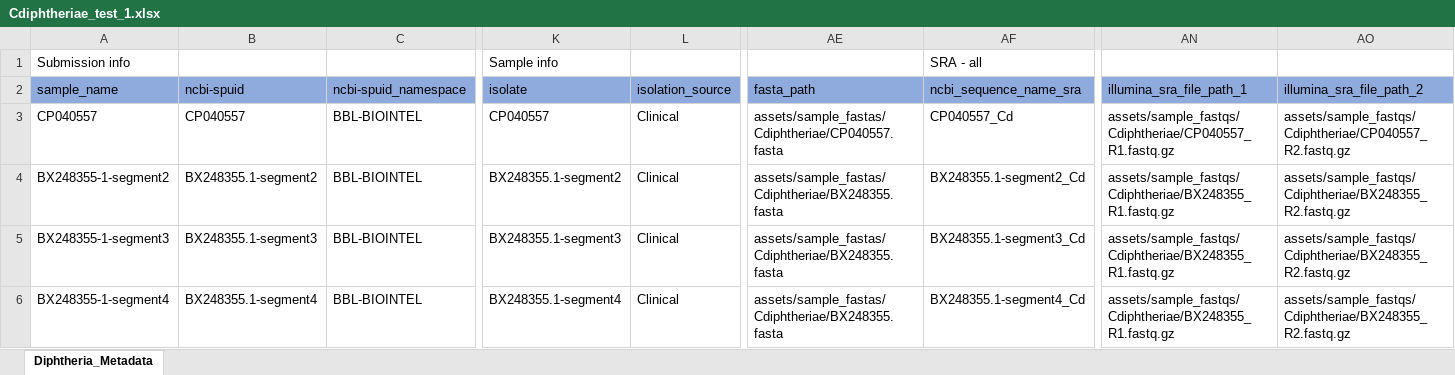
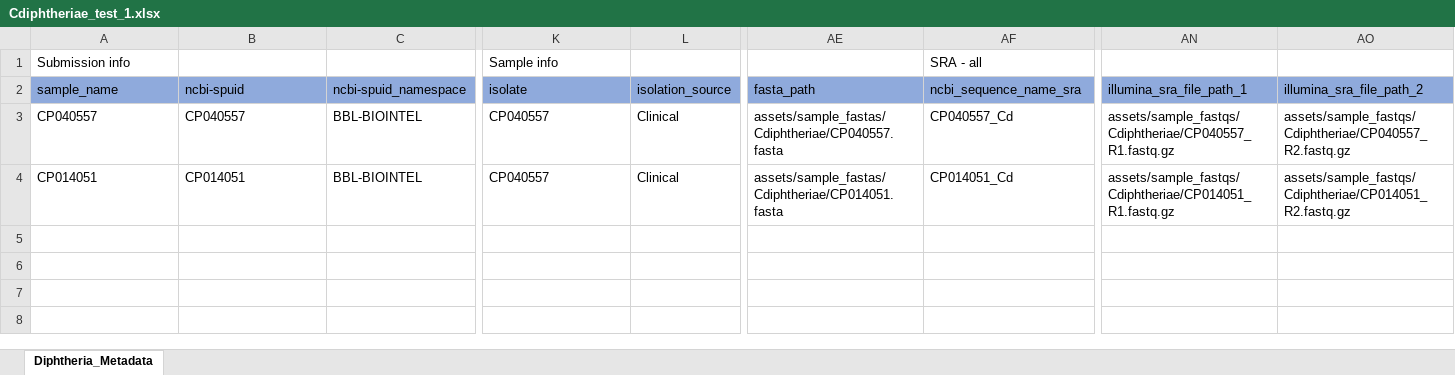
Before and after one commit to CDCgov/tostadas, an Excel workbook: assets/sample_metadata/Cdiphtheriae_test_1.xlsx, sheet Diphtheria_Metadata, drawn as a sheet; only a part is shown, gaps mark what is left out; values as stored, in another font and other column widths than the file's, no borders; rows hold the shown columns only; the diff names each change by its address in the sheet, - before the commit and + after, or states it on an @@ line.

Commit message:
return bacteria multifasta to original headers and remove from metadata

```diff
--- a/assets/sample_metadata/Cdiphtheriae_test_1.xlsx (sheet Diphtheria_Metadata)
+++ b/assets/sample_metadata/Cdiphtheriae_test_1.xlsx (sheet Diphtheria_Metadata)
-A4 (sample_name): BX248355-1-segment2
+A4 (sample_name): CP014051
-B4 (ncbi-spuid): BX248355.1-segment2
+B4 (ncbi-spuid): CP014051
-K4 (isolate): BX248355.1-segment2
+K4 (isolate): CP040557
-AE4 (fasta_path): assets/sample_fastas/Cdiphtheriae/BX248355.fasta
+AE4 (fasta_path): assets/sample_fastas/Cdiphtheriae/CP014051.fasta
-AF4 (ncbi_sequence_name_sra): BX248355.1-segment2_Cd
+AF4 (ncbi_sequence_name_sra): CP014051_Cd
-AN4 (illumina_sra_file_path_1): assets/sample_fastqs/Cdiphtheriae/BX248355_R1.fastq.gz
+AN4 (illumina_sra_file_path_1): assets/sample_fastqs/Cdiphtheriae/CP014051_R1.fastq.gz
-AO4 (illumina_sra_file_path_2): assets/sample_fastqs/Cdiphtheriae/BX248355_R2.fastq.gz
+AO4 (illumina_sra_file_path_2): assets/sample_fastqs/Cdiphtheriae/CP014051_R2.fastq.gz
-row 5: BX248355-1-segment3 | BX248355.1-segment3 | BBL-BIOINTEL | BX248355.1-segment3 | Clinical | assets/sample_fastas/Cdiphtheriae/BX248355.fasta | BX248355.1-segment3_Cd | assets/sample_fastqs/Cdiphtheriae/BX248355_R1.fastq.gz | assets/sample_fastqs/Cdiphtheriae/BX248355_R2.fastq.gz
-row 6: BX248355-1-segment4 | BX248355.1-segment4 | BBL-BIOINTEL | BX248355.1-segment4 | Clinical | assets/sample_fastas/Cdiphtheriae/BX248355.fasta | BX248355.1-segment4_Cd | assets/sample_fastqs/Cdiphtheriae/BX248355_R1.fastq.gz | assets/sample_fastqs/Cdiphtheriae/BX248355_R2.fastq.gz
```
Also changed, not shown: 2 other files.
